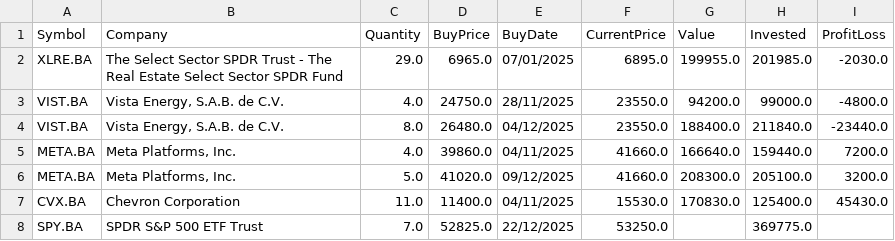
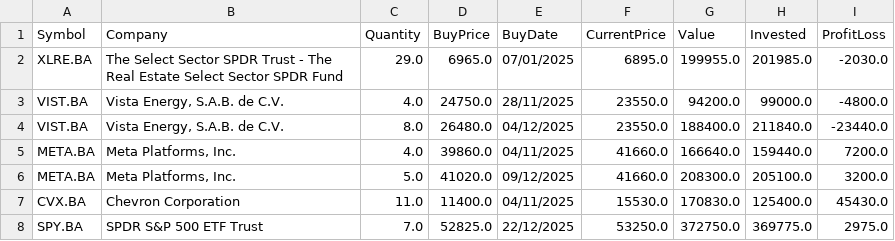
Before and after one commit to like53ar/control-acciones, a CSV file: cartera.csv, drawn as a sheet.

Commit message:
Feat: Add USD/ARS exchange rate (Blue/Yahoo fallback) and Current Price column

```diff
--- a/cartera.csv
+++ b/cartera.csv
@@ -7,2 +7,2 @@ META.BA,"Meta Platforms, Inc.",5.0,41020.0,09/12/2025,41660.0,208300.0,205100.0,
 CVX.BA,Chevron Corporation,11.0,11400.0,04/11/2025,15530.0,170830.0,125400.0,45430.0
-SPY.BA,SPDR S&P 500 ETF Trust,7.0,52825.0,22/12/2025,53250.0,,369775.0,
+SPY.BA,SPDR S&P 500 ETF Trust,7.0,52825.0,22/12/2025,53250.0,372750.0,369775.0,2975.0
```
Also changed, not shown: 3 other files.
